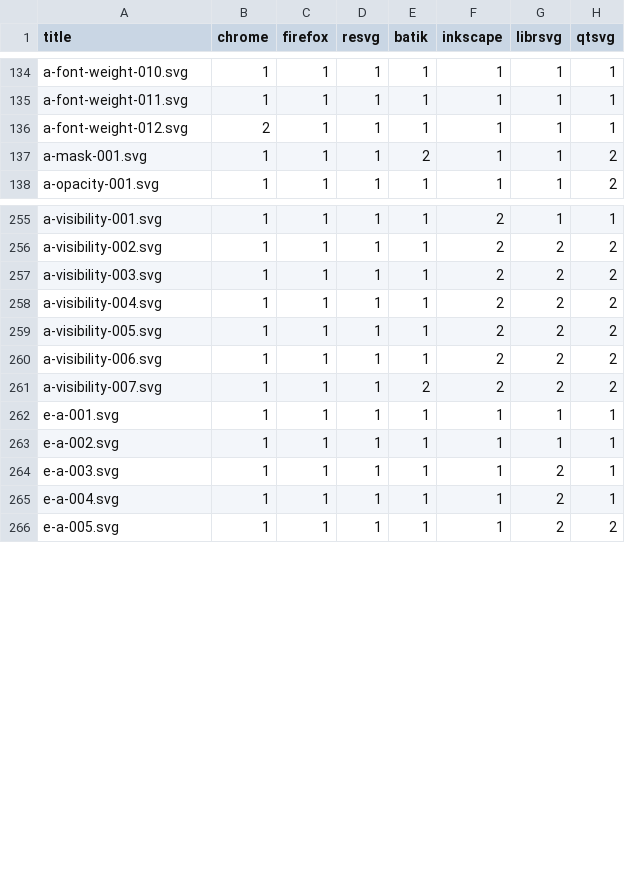
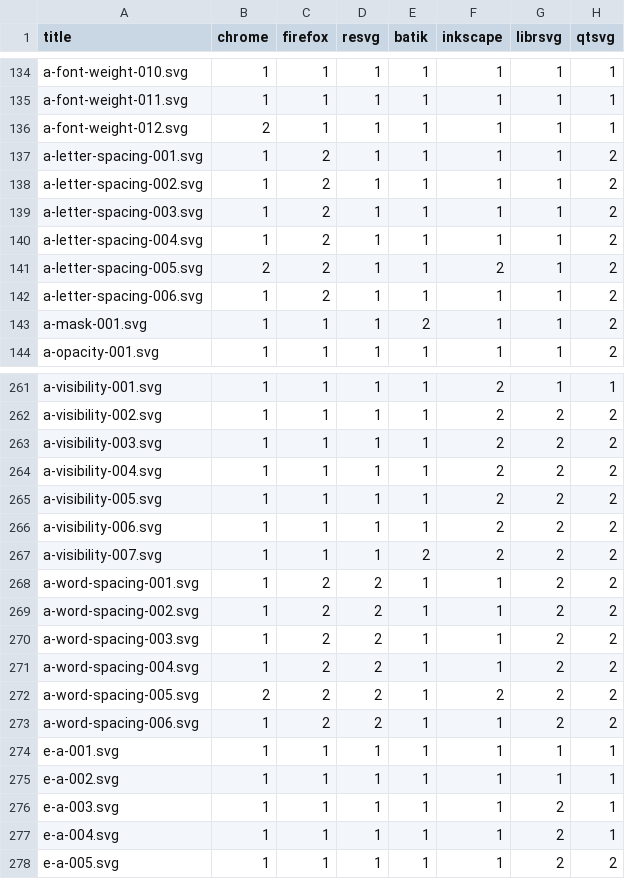
Before and after one commit to RazrFalcon/resvg-test-suite, a CSV file: results.csv, drawn as a sheet; only a part is shown, gaps mark what is left out.

Commit message:
Added 'letter-spacing' and 'word-spacing' attributes tests.

```diff
--- a/results.csv
+++ b/results.csv
@@ -136,2 +136,8 @@ a-font-weight-011.svg,1,1,1,1,1,1,1
 a-font-weight-012.svg,2,1,1,1,1,1,1
+a-letter-spacing-001.svg,1,2,1,1,1,1,2
+a-letter-spacing-002.svg,1,2,1,1,1,1,2
+a-letter-spacing-003.svg,1,2,1,1,1,1,2
+a-letter-spacing-004.svg,1,2,1,1,1,1,2
+a-letter-spacing-005.svg,2,2,1,1,2,1,2
+a-letter-spacing-006.svg,1,2,1,1,1,1,2
 a-mask-001.svg,1,1,1,2,1,1,2
@@ -261,2 +267,8 @@ a-visibility-006.svg,1,1,1,1,2,2,2
 a-visibility-007.svg,1,1,1,2,2,2,2
+a-word-spacing-001.svg,1,2,2,1,1,2,2
+a-word-spacing-002.svg,1,2,2,1,1,2,2
+a-word-spacing-003.svg,1,2,2,1,1,2,2
+a-word-spacing-004.svg,1,2,2,1,1,2,2
+a-word-spacing-005.svg,2,2,2,1,2,2,2
+a-word-spacing-006.svg,1,2,2,1,1,2,2
 e-a-001.svg,1,1,1,1,1,1,1
```
Also changed, not shown: 26 other files.
